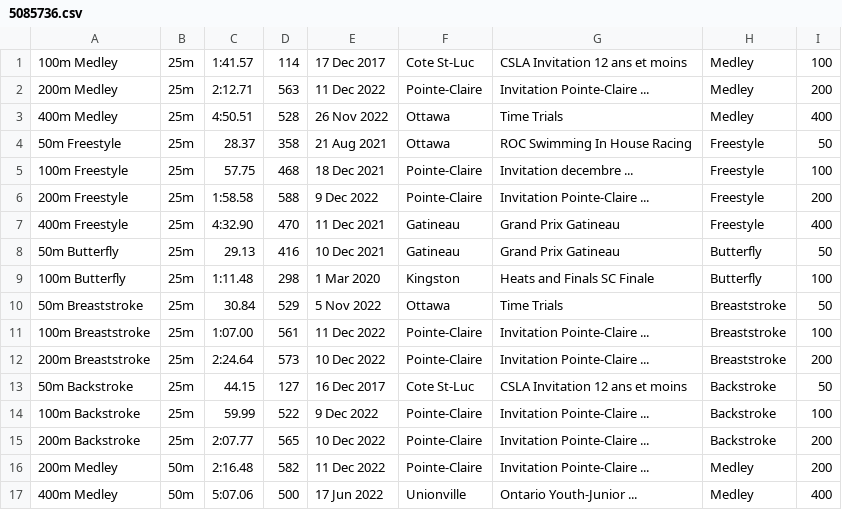
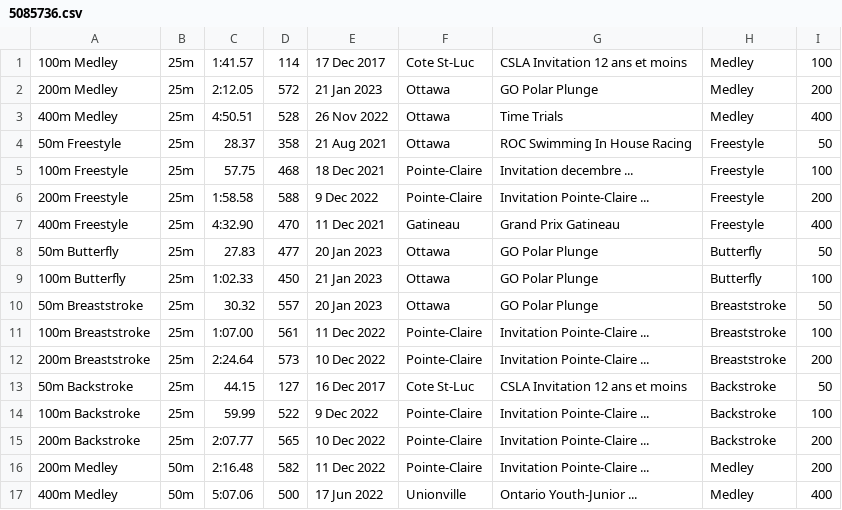
Before and after one commit to Subject2Risk/swim-report, a CSV file: swim-data/5085736.csv, drawn as a sheet; only a part is shown.

```diff
--- a/swim-data/5085736.csv
+++ b/swim-data/5085736.csv
@@ -1,3 +1,3 @@
 100m Medley,25m,1:41.57,114,17 Dec 2017,Cote St-Luc,CSLA Invitation 12 ans et moins,Medley,100
-200m Medley,25m,2:12.71,563,11 Dec 2022,Pointe-Claire,Invitation Pointe-Claire ...,Medley,200
+200m Medley,25m,2:12.05,572,21 Jan 2023,Ottawa,GO Polar Plunge,Medley,200
 400m Medley,25m,4:50.51,528,26 Nov 2022,Ottawa,Time Trials,Medley,400
@@ -7,5 +7,5 @@
 400m Freestyle,25m,4:32.90,470,11 Dec 2021,Gatineau,Grand Prix Gatineau,Freestyle,400
-50m Butterfly,25m,29.13,416,10 Dec 2021,Gatineau,Grand Prix Gatineau,Butterfly,50
-100m Butterfly,25m,1:11.48,298,1 Mar 2020,Kingston,Heats and Finals SC Finale,Butterfly,100
-50m Breaststroke,25m,30.84,529,5 Nov 2022,Ottawa,Time Trials,Breaststroke,50
+50m Butterfly,25m,27.83,477,20 Jan 2023,Ottawa,GO Polar Plunge,Butterfly,50
+100m Butterfly,25m,1:02.33,450,21 Jan 2023,Ottawa,GO Polar Plunge,Butterfly,100
+50m Breaststroke,25m,30.32,557,20 Jan 2023,Ottawa,GO Polar Plunge,Breaststroke,50
 100m Breaststroke,25m,1:07.00,561,11 Dec 2022,Pointe-Claire,Invitation Pointe-Claire ...,Breaststroke,100
```
Also changed, not shown: swim-data/4821832.csv, swim-data/5002181.csv.
